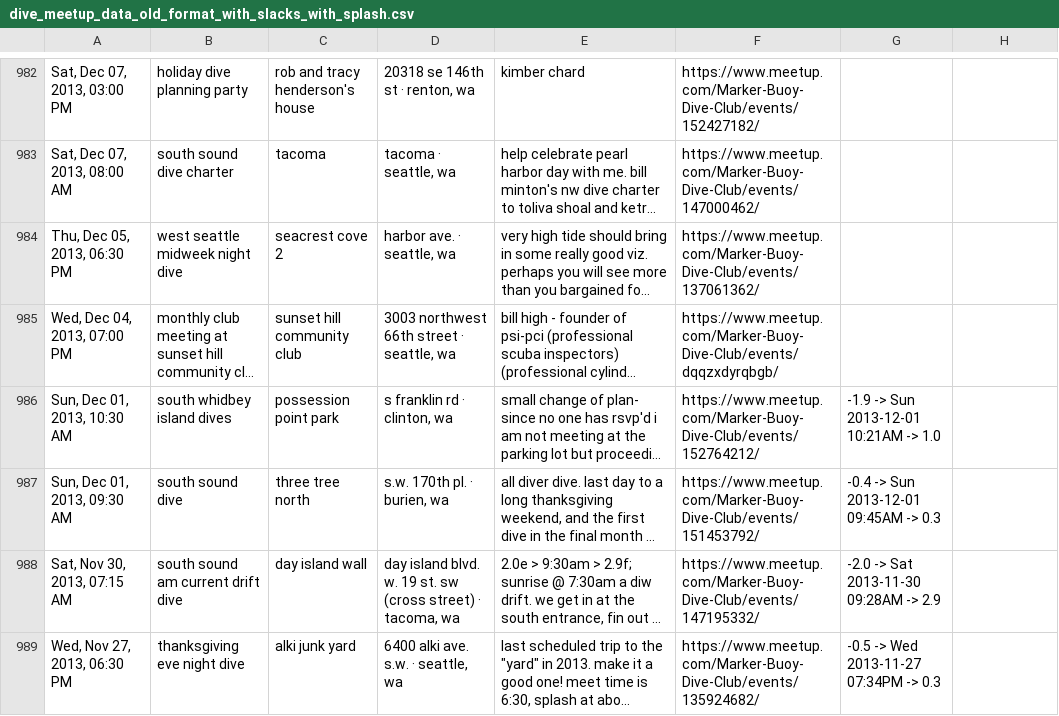
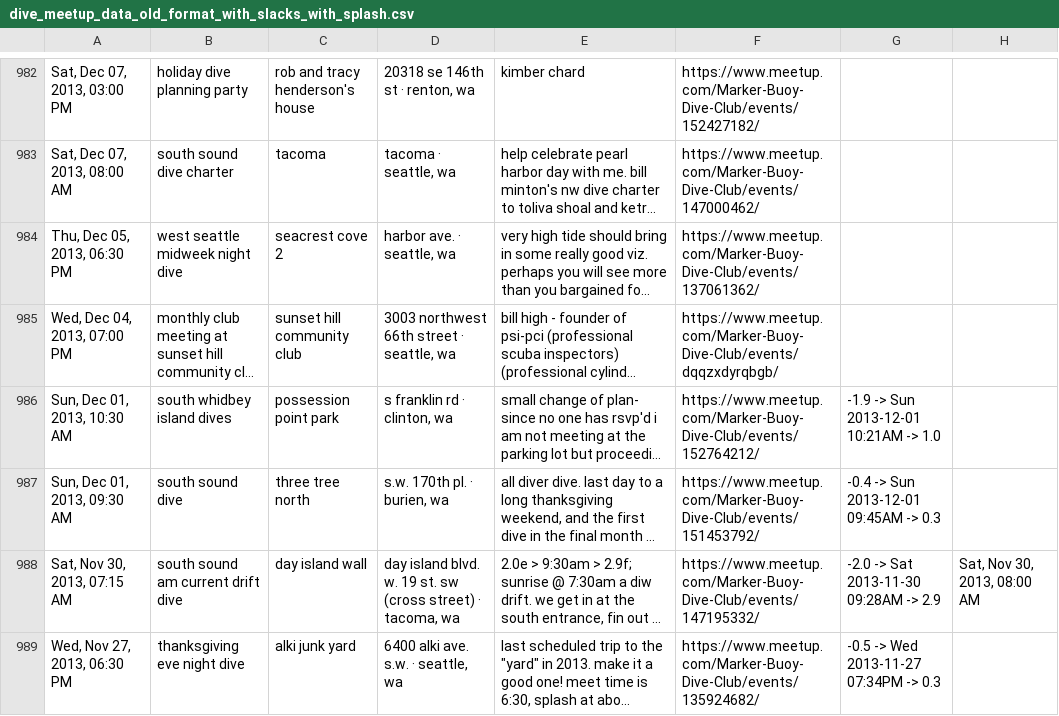
Before and after one commit to warnj/dive-planner, a CSV file: dive_meetup_data_old_format_with_slacks_with_splash.csv, drawn as a sheet; only a part is shown, gaps mark what is left out; long unchanged cells end in …; the diff covers the shown part only; the diff names each change by its address in the sheet, - before the commit and + after, or states it on an @@ line.

```diff
--- a/dive_meetup_data_old_format_with_slacks_with_splash.csv
+++ b/dive_meetup_data_old_format_with_slacks_with_splash.csv
-H988: (empty)
+H988: Sat, Nov 30, 2013, 08:00 AM
```
Also changed, not shown: 28 edited cells elsewhere in this file, 2 other files.
